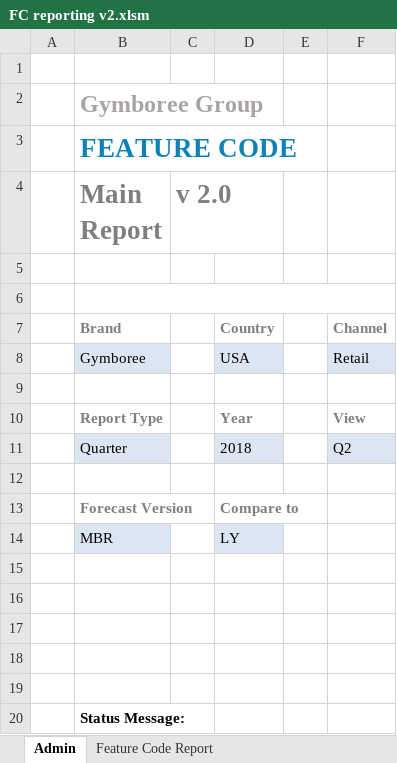
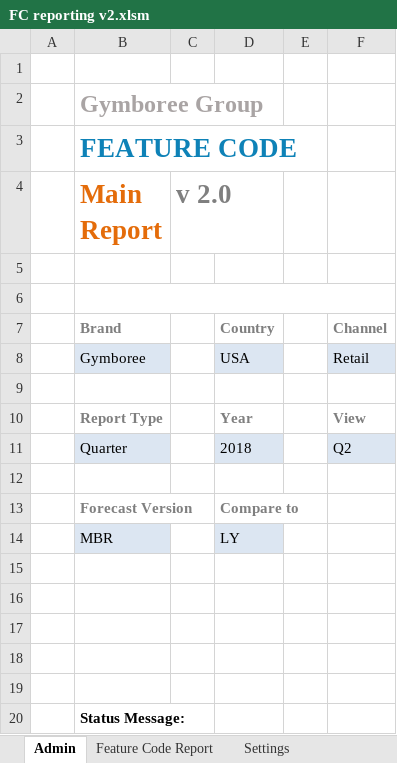
Before and after one commit to marilyncnn/Gym-FCF2, an Excel workbook: excel/FC reporting v2.xlsm, sheet Admin, drawn as a sheet; values as stored, in another font and other column widths than the file's, no borders; charts and pictures not drawn; the diff names each change by its address in the sheet, - before the commit and + after, or states it on an @@ line.

```diff
--- a/excel/FC reporting v2.xlsm (sheet Admin)
+++ b/excel/FC reporting v2.xlsm (sheet Admin)
@@ sheet tab unhidden: Settings @@
-B4 text colour: #7F7F7F
+B4 text colour: #E46C0A
```
Also changed, not shown: hidden cells, excel/FC Sales Forecast v2.xlsm, 5 other files.
